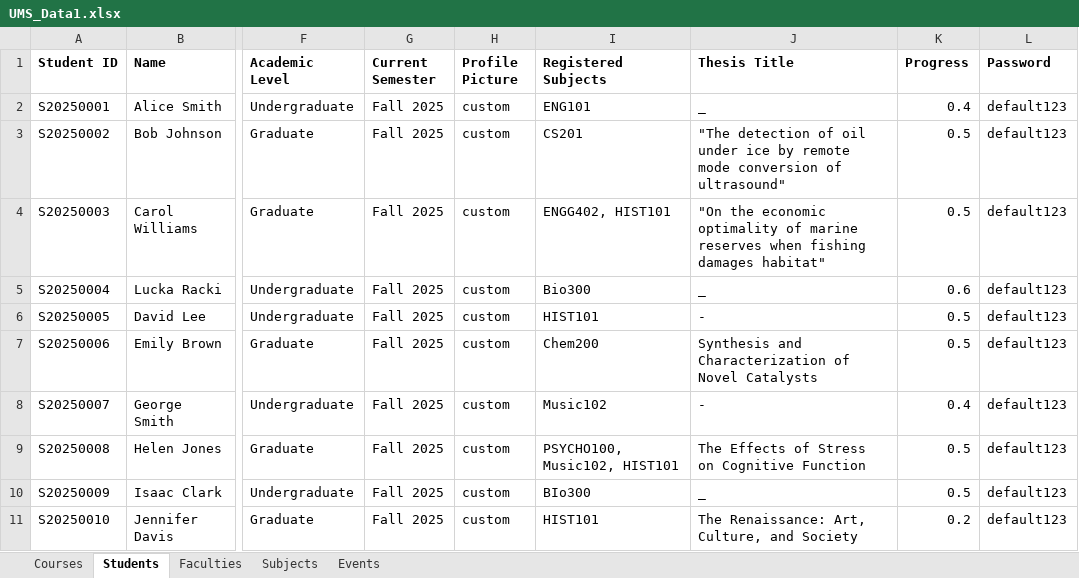
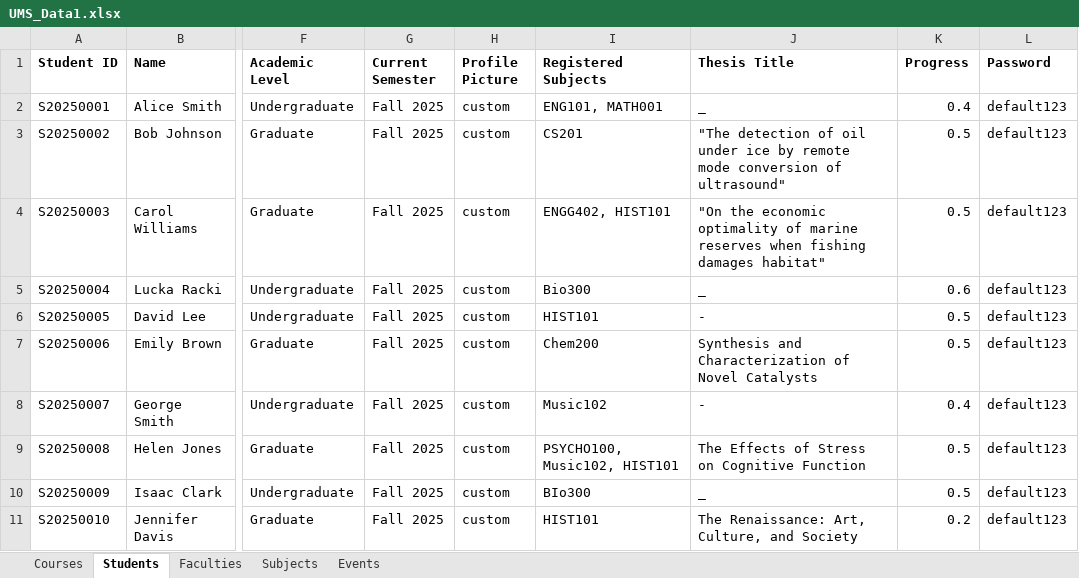
Before and after one commit to Chmunk-275/UniversityManagementApp, an Excel workbook: src/main/resources/UMS_Data1.xlsx, sheet Students, drawn as a sheet; only a part is shown, gaps mark what is left out; values as stored, in another font and other column widths than the file's, no borders; the diff names each change by its address in the sheet, - before the commit and + after, or states it on an @@ line.

```diff
--- a/src/main/resources/UMS_Data1.xlsx (sheet Students)
+++ b/src/main/resources/UMS_Data1.xlsx (sheet Students)
-I2 (Registered Subjects): ENG101
+I2 (Registered Subjects): ENG101, MATH001
```
Also changed, not shown: sheet Faculties, 31 other files.
